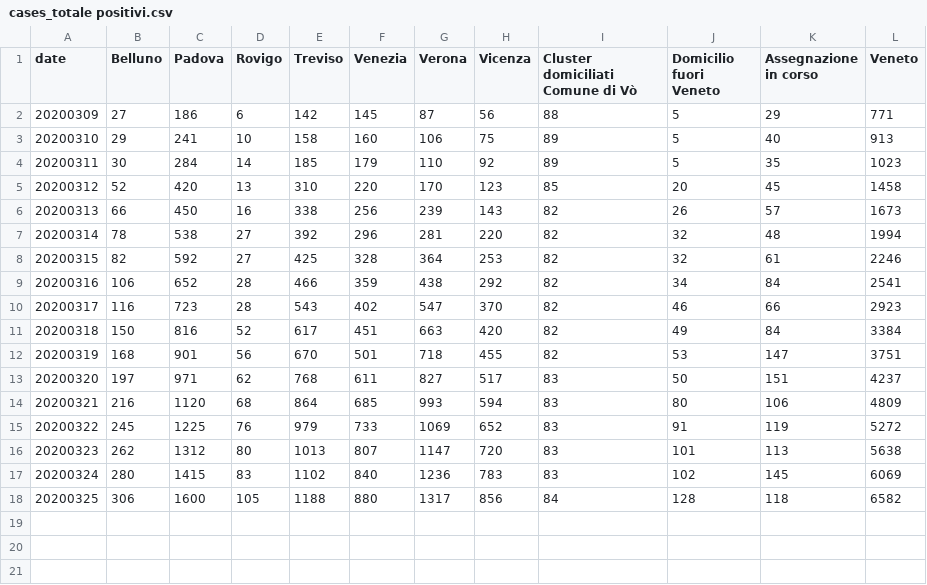
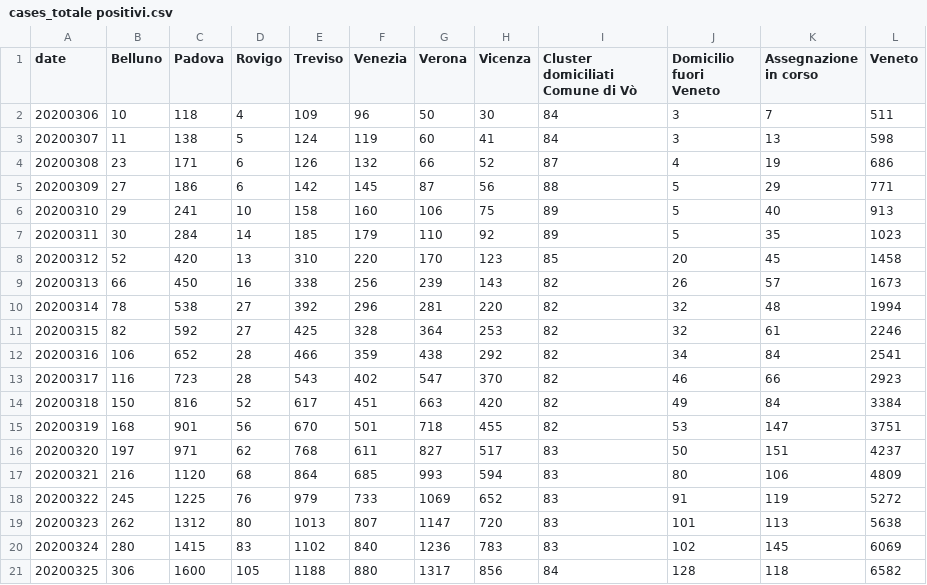
Before and after one commit to simogasp/covid19-veneto, a CSV file: csv_data/cases_totale positivi.csv, drawn as a sheet; the diff names each change by its address in the sheet, - before the commit and + after, or states it on an @@ line.

```diff
--- a/csv_data/cases_totale positivi.csv
+++ b/csv_data/cases_totale positivi.csv
+row 2: 20200306 | 10 | 118 | 4 | 109 | 96 | 50 | 30 | 84 | 3 | 7 | 511
+row 3: 20200307 | 11 | 138 | 5 | 124 | 119 | 60 | 41 | 84 | 3 | 13 | 598
+row 4: 20200308 | 23 | 171 | 6 | 126 | 132 | 66 | 52 | 87 | 4 | 19 | 686
```
Also changed, not shown: csv_data/cases_isolamento.csv, csv_data/hospitals_decessi.csv, 17 other files.
